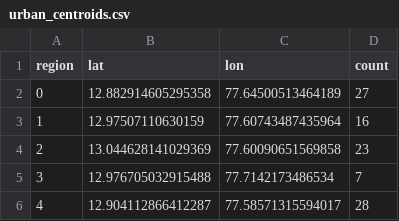
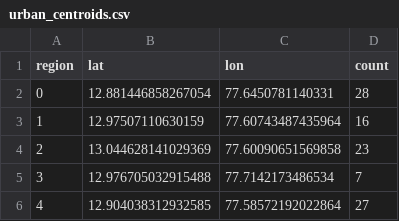
Before and after one commit to akshith2k4/route_final, a CSV file: urban_centroids.csv, drawn as a sheet.

```diff
--- a/urban_centroids.csv
+++ b/urban_centroids.csv
@@ -1,3 +1,3 @@
 region,lat,lon,count
-0,12.882914605295358,77.64500513464189,27
+0,12.881446858267054,77.6450781140331,28
 1,12.97507110630159,77.60743487435964,16
@@ -5,2 +5,2 @@ region,lat,lon,count
 3,12.976705032915488,77.7142173486534,7
-4,12.904112866412287,77.58571315594017,28
+4,12.904038312932585,77.58572192022864,27
```
Also changed, not shown: data/manual_dispatch_manifest.csv, hotels.csv, 4 other files.
